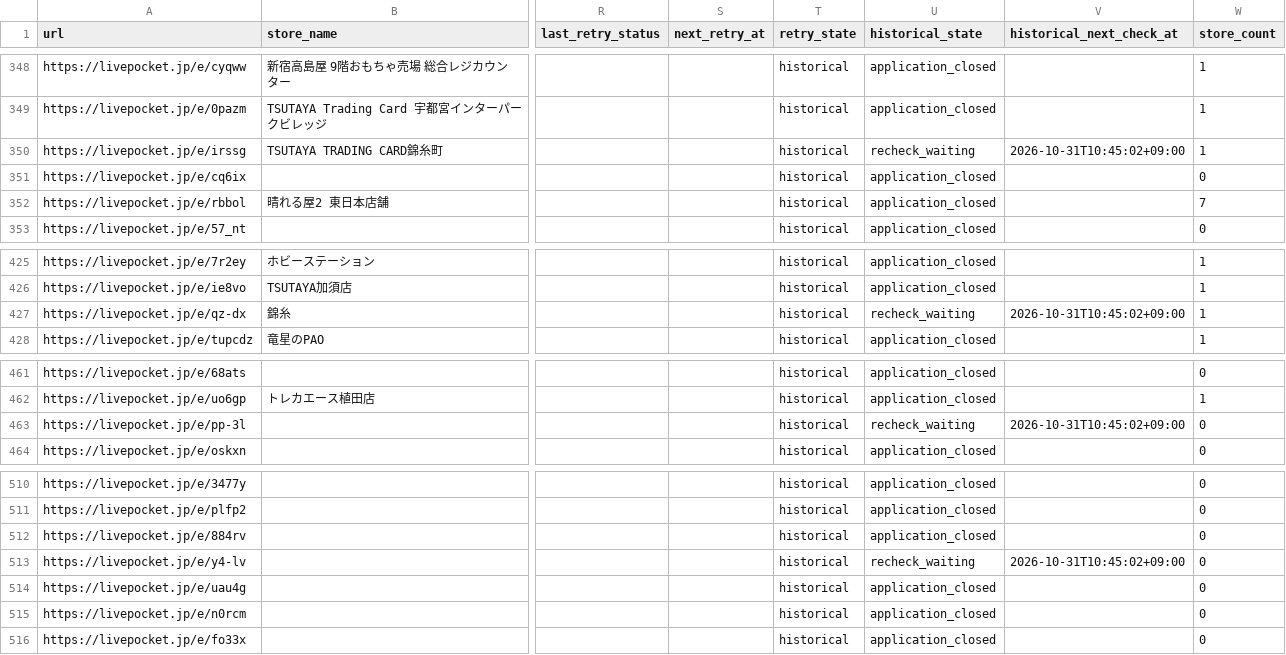
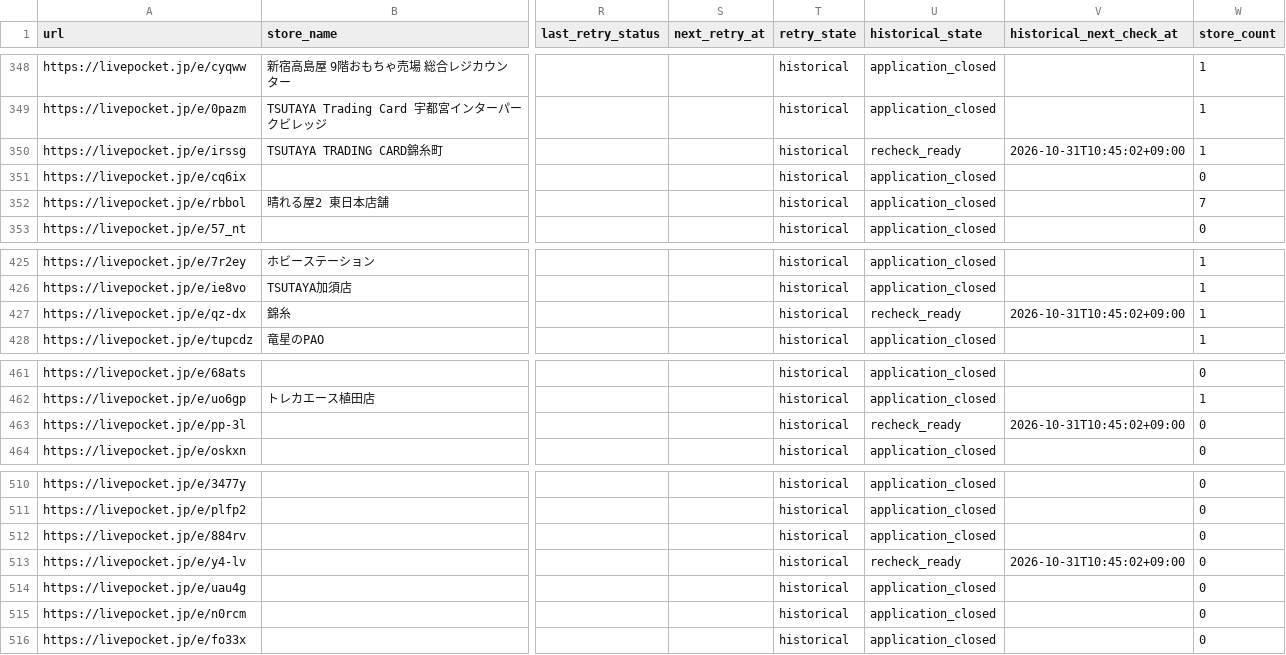
Before and after one commit to ttttt-9554/pokeca-map, a CSV file: livepocket_content_checks.csv, drawn as a sheet; only a part is shown, gaps mark what is left out; the diff covers the shown part only; the diff names each change by its address in the sheet, - before the commit and + after, or states it on an @@ line.

```diff
--- a/livepocket_content_checks.csv
+++ b/livepocket_content_checks.csv
-U350 (historical_state): recheck_waiting
+U350 (historical_state): recheck_ready
-U427 (historical_state): recheck_waiting
+U427 (historical_state): recheck_ready
-U463 (historical_state): recheck_waiting
+U463 (historical_state): recheck_ready
-U513 (historical_state): recheck_waiting
+U513 (historical_state): recheck_ready
```
Also changed, not shown: 7 edited cells elsewhere in this file, 2 other files.
